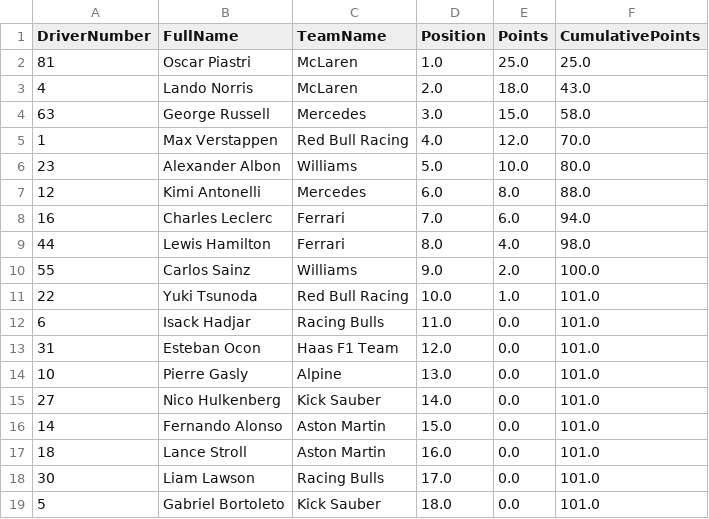
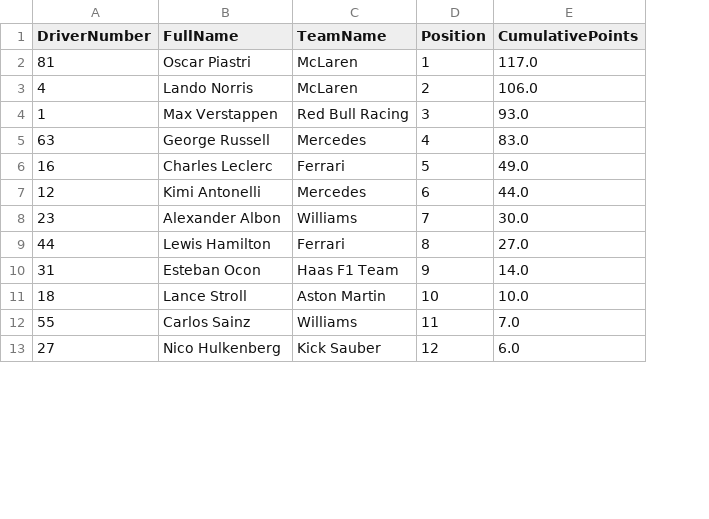
Before and after one commit to SwayamVernekar/TheGridLive, a CSV file: f1data/outputs_2025/standings/Miami Grand Prix_driver_standings.csv, drawn as a sheet; only a part is shown; removed rows and columns are numbered as before the commit, all else as after; the diff covers the shown part only; the diff names each change by its address in the sheet, - before the commit and + after, or states it on an @@ line.

```diff
--- a/f1data/outputs_2025/standings/Miami Grand Prix_driver_standings.csv
+++ b/f1data/outputs_2025/standings/Miami Grand Prix_driver_standings.csv
-column E (Points), rows 2-3: 25.0 | 18.0; row 5: 12.0; rows 8-9: 6.0 | 4.0; row 13: 0.0; row 17: 0.0
-D2 (Position): 1.0
+D2 (Position): 1
-E2 (CumulativePoints): 25.0
+E2 (CumulativePoints): 117.0
-D3 (Position): 2.0
+D3 (Position): 2
-E3 (CumulativePoints): 43.0
+E3 (CumulativePoints): 106.0
-row 4: 63 | George Russell | Mercedes | 3.0 | 15.0 | 58.0
-D4 (Position): 4.0
+D4 (Position): 3
-E4 (CumulativePoints): 70.0
+E4 (CumulativePoints): 93.0
-row 6: 23 | Alexander Albon | Williams | 5.0 | 10.0 | 80.0
-row 7: 12 | Kimi Antonelli | Mercedes | 6.0 | 8.0 | 88.0
+row 5: 63 | George Russell | Mercedes | 4 | 83.0
-D6 (Position): 7.0
+D6 (Position): 5
-E6 (CumulativePoints): 94.0
+E6 (CumulativePoints): 49.0
+row 7: 12 | Kimi Antonelli | Mercedes | 6 | 44.0
+row 8: 23 | Alexander Albon | Williams | 7 | 30.0
-D9 (Position): 8.0
+D9 (Position): 8
-E9 (CumulativePoints): 98.0
+E9 (CumulativePoints): 27.0
-row 10: 55 | Carlos Sainz | Williams | 9.0 | 2.0 | 100.0
-row 11: 22 | Yuki Tsunoda | Red Bull Racing | 10.0 | 1.0 | 101.0
-row 12: 6 | Isack Hadjar | Racing Bulls | 11.0 | 0.0 | 101.0
-D10 (Position): 12.0
+D10 (Position): 9
-E10 (CumulativePoints): 101.0
+E10 (CumulativePoints): 14.0
-row 14: 10 | Pierre Gasly | Alpine | 13.0 | 0.0 | 101.0
-row 15: 27 | Nico Hulkenberg | Kick Sauber | 14.0 | 0.0 | 101.0
-row 16: 14 | Fernando Alonso | Aston Martin | 15.0 | 0.0 | 101.0
-D11 (Position): 16.0
+D11 (Position): 10
-E11 (CumulativePoints): 101.0
+E11 (CumulativePoints): 10.0
-row 18: 30 | Liam Lawson | Racing Bulls | 17.0 | 0.0 | 101.0
-row 19: 5 | Gabriel Bortoleto | Kick Sauber | 18.0 | 0.0 | 101.0
+row 12: 55 | Carlos Sainz | Williams | 11 | 7.0
+row 13: 27 | Nico Hulkenberg | Kick Sauber | 12 | 6.0
```
Also changed, not shown: 6 added rows and 4 edited cells elsewhere in this file, f1data/outputs_2025/standings/Australian Grand Prix_driver_standings.csv, f1data/outputs_2025/standings/Bahrain Grand Prix_driver_standings.csv, 47 other files.
